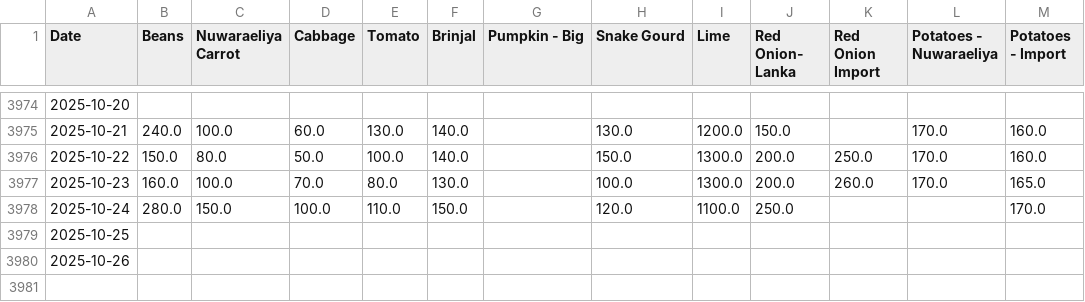
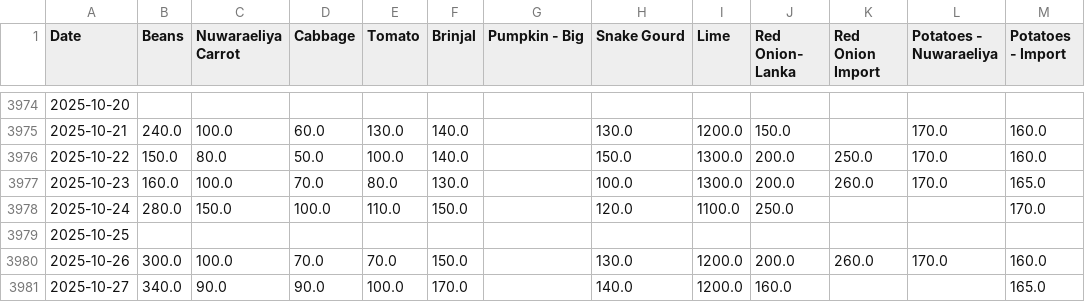
Before and after one commit to yohan2001colombo/Updater, a CSV file: dambulla_daily.csv, drawn as a sheet; only a part is shown, gaps mark what is left out.

Commit message:
Update daily data

```diff
--- a/dambulla_daily.csv
+++ b/dambulla_daily.csv
@@ -3979,2 +3979,3 @@ Date,Beans,Nuwaraeliya Carrot,Cabbage,Tomato,Brinjal,Pumpkin - Big,Snake Gourd,L
 2025-10-25,,,,,,,,,,,,
-2025-10-26,,,,,,,,,,,,
+2025-10-26,300.0,100.0,70.0,70.0,150.0,,130.0,1200.0,200.0,260.0,170.0,160.0
+2025-10-27,340.0,90.0,90.0,100.0,170.0,,140.0,1200.0,160.0,,,165.0
```
Also changed, not shown: 1 other file.
